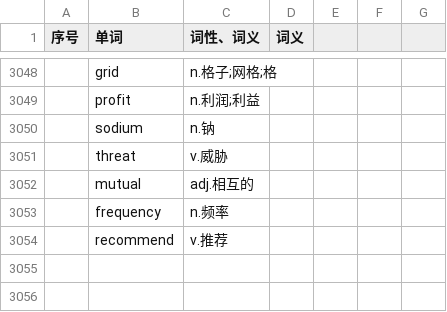
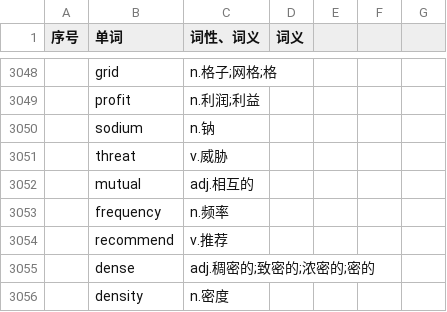
Before and after one commit to ZhangBohan233/DuckSonTranslator, a CSV file: src/main/resources/trashsoftware/duckSonTranslator/dict/voc.csv, drawn as a sheet; only a part is shown, gaps mark what is left out; the diff names each change by its address in the sheet, - before the commit and + after, or states it on an @@ line.

```diff
--- a/src/main/resources/trashsoftware/duckSonTranslator/dict/voc.csv
+++ b/src/main/resources/trashsoftware/duckSonTranslator/dict/voc.csv
+row 3055:  | dense | adj.稠密的;致密的;浓密的;密的
+row 3056:  | density | n.密度
```
Also changed, not shown: src/main/resources/trashsoftware/duckSonTranslator/dict/base.csv, src/main/resources/trashsoftware/duckSonTranslator/dict/cq_pin.csv, 40 other files.
